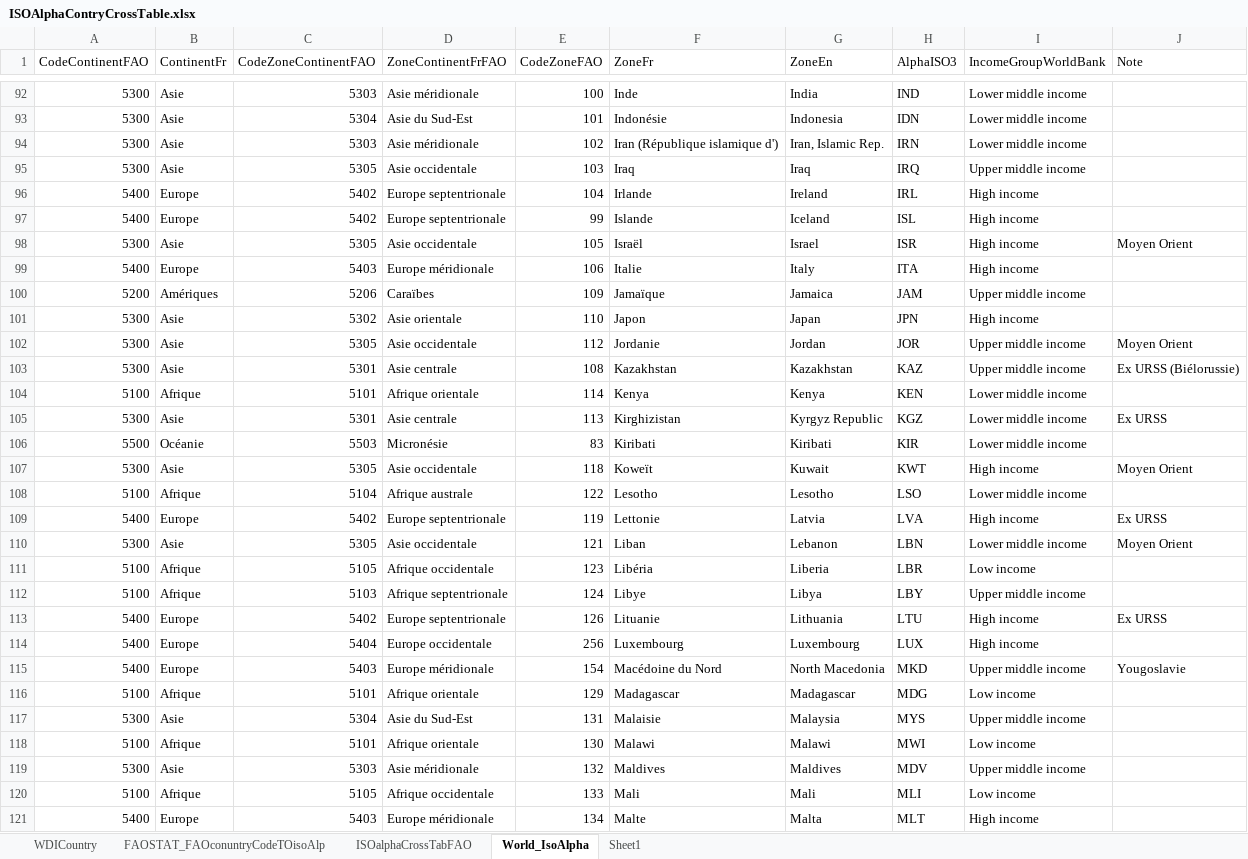
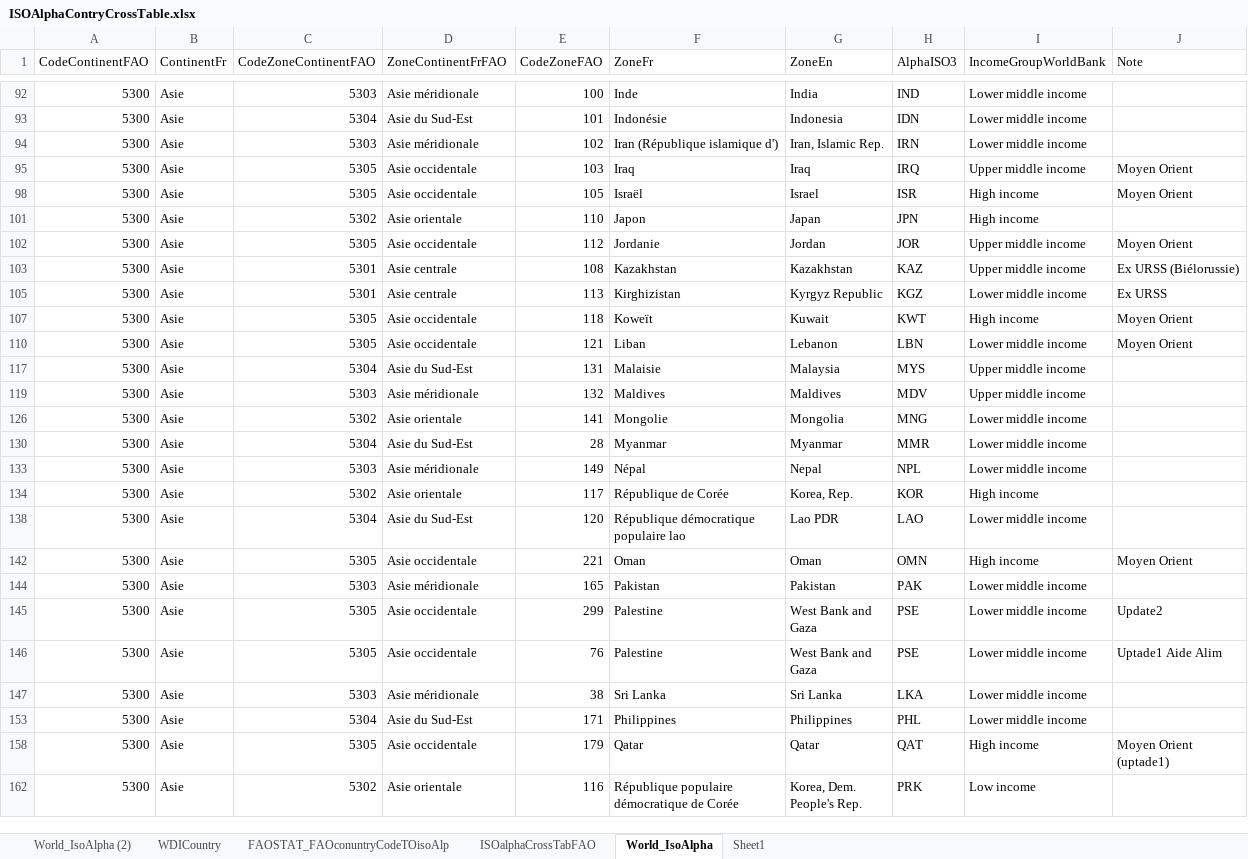
Before and after one commit to vincent-arese/OC-P08, an Excel workbook: OpenData/IsoAlpha/ISOAlphaContryCrossTable.xlsx, sheet World_IsoAlpha, drawn as a sheet; only a part is shown, gaps mark what is left out; the shorter side is filled out with more unchanged rows; values as stored, in another font and other column widths than the file's, no borders; table styles not drawn; the diff covers the shown part only; the diff names each change by its address in the sheet, - before the commit and + after, or states it on an @@ line.

```diff
--- a/OpenData/IsoAlpha/ISOAlphaContryCrossTable.xlsx (sheet World_IsoAlpha)
+++ b/OpenData/IsoAlpha/ISOAlphaContryCrossTable.xlsx (sheet World_IsoAlpha)
+sheet tab: World_IsoAlpha (2)
-J95 (Note): (empty)
+J95 (Note): Moyen Orient
-row 96: 5400 | Europe | 5402 | Europe septentrionale | 104 | Irlande | Ireland | IRL | High income
-row 97: 5400 | Europe | 5402 | Europe septentrionale | 99 | Islande | Iceland | ISL | High income
-row 99: 5400 | Europe | 5403 | Europe méridionale | 106 | Italie | Italy | ITA | High income
-row 100: 5200 | Amériques | 5206 | Caraïbes | 109 | Jamaïque | Jamaica | JAM | Upper middle income
-row 104: 5100 | Afrique | 5101 | Afrique orientale | 114 | Kenya | Kenya | KEN | Lower middle income
@@ row 106 hidden: 5500 | Océanie | 5503 | Micronésie | 83 | Kiribati | Kiribati | KIR | Lower middle income @@
-row 108: 5100 | Afrique | 5104 | Afrique australe | 122 | Lesotho | Lesotho | LSO | Lower middle income
-row 109: 5400 | Europe | 5402 | Europe septentrionale | 119 | Lettonie | Latvia | LVA | High income | Ex URSS
-row 111: 5100 | Afrique | 5105 | Afrique occidentale | 123 | Libéria | Liberia | LBR | Low income
-row 112: 5100 | Afrique | 5103 | Afrique septentrionale | 124 | Libye | Libya | LBY | Upper middle income
-row 113: 5400 | Europe | 5402 | Europe septentrionale | 126 | Lituanie | Lithuania | LTU | High income | Ex URSS
@@ row 114 hidden: 5400 | Europe | 5404 | Europe occidentale | 256 | Luxembourg | Luxembourg | LUX | High income @@
-row 115: 5400 | Europe | 5403 | Europe méridionale | 154 | Macédoine du Nord | North Macedonia | MKD | Upper middle income | Yougoslavie
-row 116: 5100 | Afrique | 5101 | Afrique orientale | 129 | Madagascar | Madagascar | MDG | Low income
-row 118: 5100 | Afrique | 5101 | Afrique orientale | 130 | Malawi | Malawi | MWI | Low income
-row 120: 5100 | Afrique | 5105 | Afrique occidentale | 133 | Mali | Mali | MLI | Low income
-row 121: 5400 | Europe | 5403 | Europe méridionale | 134 | Malte | Malta | MLT | High income
```
Also changed, not shown: 131 removed rows and 32 hidden or unhidden rows elsewhere in this sheet, sheet WDICountry, hidden cells, 1 other file.
